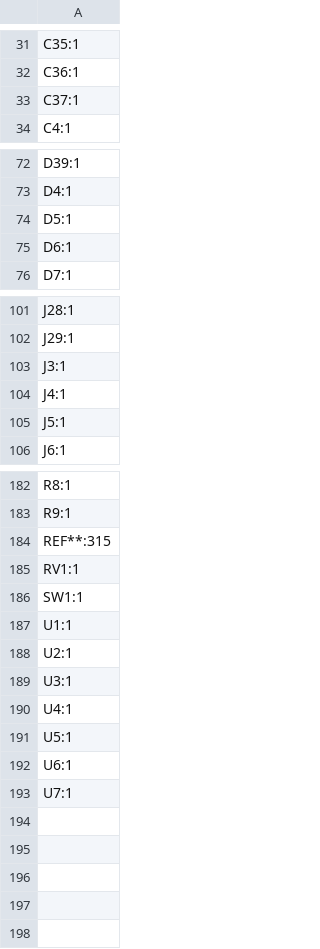
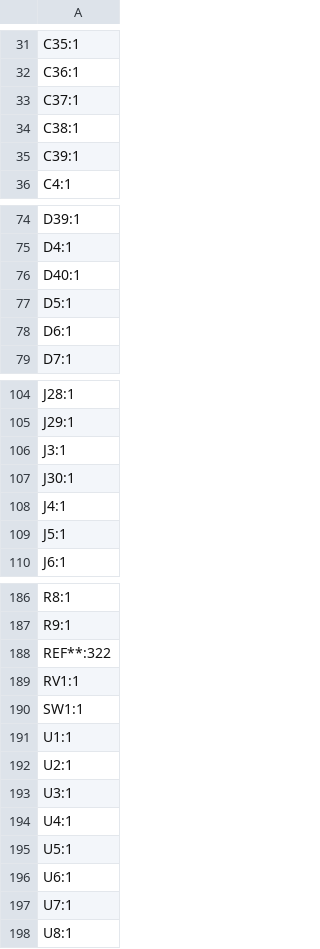
Before and after one commit to SimonAnnetts/yaesu_icom_atu_seq_v2, a CSV file: kicad/yaesu_icom_atu_seq_v2/production/designators.csv, drawn as a sheet; only a part is shown, gaps mark what is left out.

```diff
--- a/kicad/yaesu_icom_atu_seq_v2/production/designators.csv
+++ b/kicad/yaesu_icom_atu_seq_v2/production/designators.csv
@@ -33,2 +33,4 @@ C36:1
 C37:1
+C38:1
+C39:1
 C4:1
@@ -73,2 +75,3 @@ D39:1
 D4:1
+D40:1
 D5:1
@@ -103,2 +106,3 @@ J29:1
 J3:1
+J30:1
 J4:1
@@ -183,3 +187,3 @@ R8:1
 R9:1
-REF**:315
+REF**:322
 RV1:1
@@ -193 +197,2 @@ U6:1
 U7:1
+U8:1
```
Also changed, not shown: kicad/yaesu_icom_atu_seq_v2/production/bom.csv, kicad/yaesu_icom_atu_seq_v2/production/positions.csv, 7 other files.
